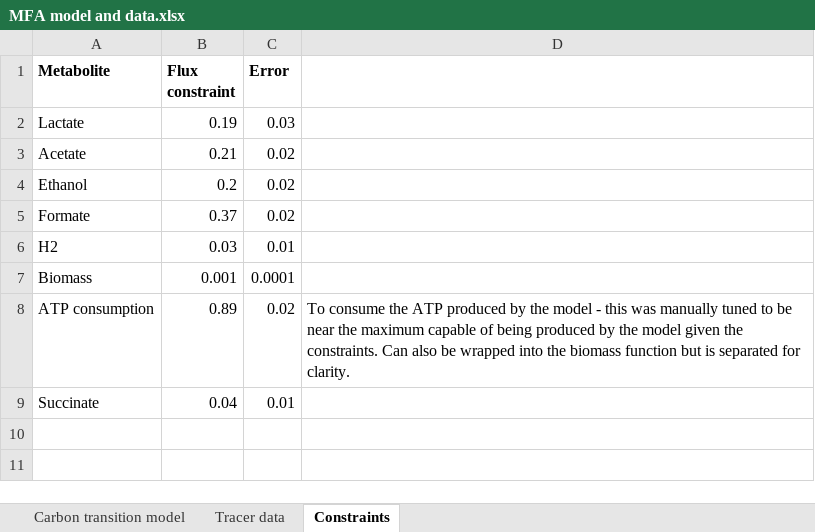
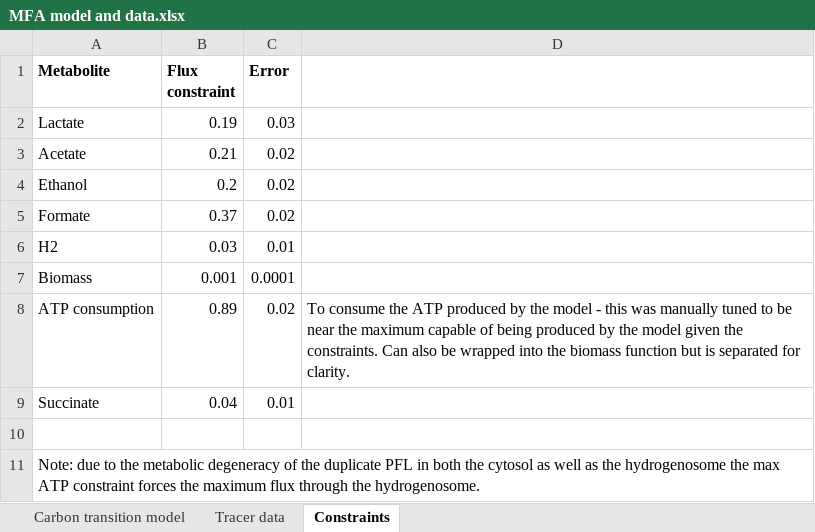
Before and after one commit to stelmo/iNlan20, an Excel workbook: C13ModelData/MFA model and data.xlsx, sheet Constraints, drawn as a sheet; values as stored, in another font and other column widths than the file's, no borders; the diff names each change by its address in the sheet, - before the commit and + after, or states it on an @@ line.

Commit message:
Update MFA model and data.xlsx
constraint justified

```diff
--- a/C13ModelData/MFA model and data.xlsx (sheet Constraints)
+++ b/C13ModelData/MFA model and data.xlsx (sheet Constraints)
+row 10: (empty)
+row 11: Note: due to the metabolic degeneracy of the duplicate PFL in both the cytosol as well as the hydrogenosome the max ATP constraint forces the maximum flux through the hydrogenosome.
```
